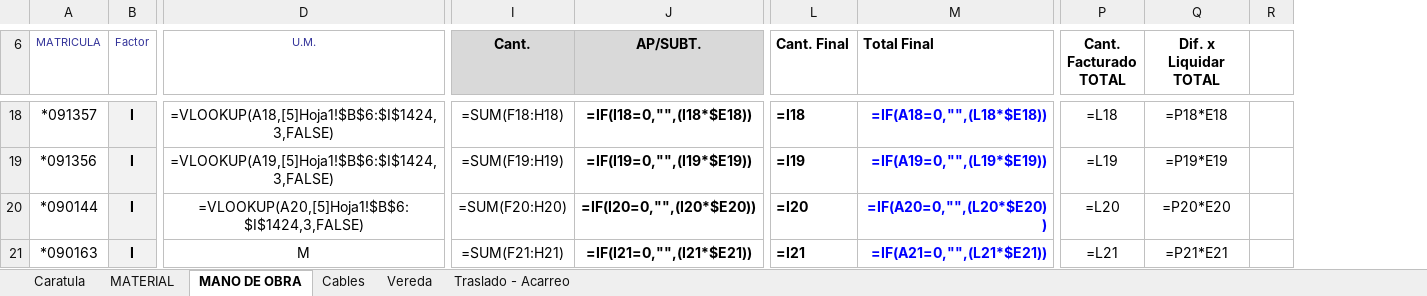
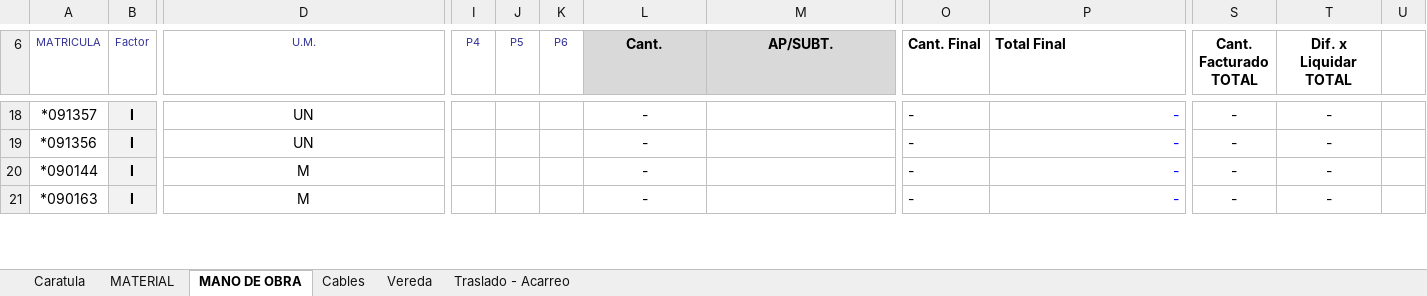
Before and after one commit to argandona/poste, an Excel workbook: core/data/plantilla_liquidacion.xlsx, sheet MANO DE OBRA, drawn as a sheet; only a part is shown, gaps mark what is left out; values as stored, in another font and other column widths than the file's, no borders; formulas without a stored value are shown as written; conditional formats not drawn; removed rows and columns are numbered as before the commit, all else as after; the diff covers the shown part only; the diff names each change by its address in the sheet, - before the commit and + after, or states it on an @@ line.

```diff
--- a/core/data/plantilla_liquidacion.xlsx (sheet MANO DE OBRA)
+++ b/core/data/plantilla_liquidacion.xlsx (sheet MANO DE OBRA)
+column I (P4), empty
+column J (P5), empty
+column K (P6), empty
-column R, empty
+column U, empty
-D18 (U.M.): =VLOOKUP(A18,[5]Hoja1!$B$6:$I$1424,3,FALSE)
+D18 (U.M.): UN
-L18 (Cant.): =SUM(F18:H18)
+L18 (Cant.): -
-M18 (AP/SUBT.): =IF(I18=0,"",(I18*$E18))
+M18 (AP/SUBT.): (empty)
-O18:P21 bold: on
+O18:P21 bold: off
-O18 (Cant. Final): =I18
+O18 (Cant. Final): -
-P18 (Total Final): =IF(A18=0,"",(L18*$E18))
+P18 (Total Final): -
-S18 (Cant. Facturado TOTAL): =L18
+S18 (Cant. Facturado TOTAL): -
-T18 (Dif. x Liquidar TOTAL): =P18*E18
+T18 (Dif. x Liquidar TOTAL): -
-D19 (U.M.): =VLOOKUP(A19,[5]Hoja1!$B$6:$I$1424,3,FALSE)
+D19 (U.M.): UN
-L19 (Cant.): =SUM(F19:H19)
+L19 (Cant.): -
-M19 (AP/SUBT.): =IF(I19=0,"",(I19*$E19))
+M19 (AP/SUBT.): (empty)
-O19 (Cant. Final): =I19
+O19 (Cant. Final): -
-P19 (Total Final): =IF(A19=0,"",(L19*$E19))
+P19 (Total Final): -
-S19 (Cant. Facturado TOTAL): =L19
+S19 (Cant. Facturado TOTAL): -
-T19 (Dif. x Liquidar TOTAL): =P19*E19
+T19 (Dif. x Liquidar TOTAL): -
-D20 (U.M.): =VLOOKUP(A20,[5]Hoja1!$B$6:$I$1424,3,FALSE)
+D20 (U.M.): M
-L20 (Cant.): =SUM(F20:H20)
+L20 (Cant.): -
-M20 (AP/SUBT.): =IF(I20=0,"",(I20*$E20))
+M20 (AP/SUBT.): (empty)
-O20 (Cant. Final): =I20
+O20 (Cant. Final): -
-P20 (Total Final): =IF(A20=0,"",(L20*$E20))
+P20 (Total Final): -
-S20 (Cant. Facturado TOTAL): =L20
+S20 (Cant. Facturado TOTAL): -
-T20 (Dif. x Liquidar TOTAL): =P20*E20
+T20 (Dif. x Liquidar TOTAL): -
-L21 (Cant.): =SUM(F21:H21)
+L21 (Cant.): -
-M21 (AP/SUBT.): =IF(I21=0,"",(I21*$E21))
+M21 (AP/SUBT.): (empty)
-O21 (Cant. Final): =I21
+O21 (Cant. Final): -
-P21 (Total Final): =IF(A21=0,"",(L21*$E21))
+P21 (Total Final): -
-S21 (Cant. Facturado TOTAL): =L21
+S21 (Cant. Facturado TOTAL): -
-T21 (Dif. x Liquidar TOTAL): =P21*E21
+T21 (Dif. x Liquidar TOTAL): -
```
Also changed, not shown: 3 added rows, 3 removed rows, 543 edited cells and cell formats elsewhere in this sheet, sheet MATERIAL, sheet Vereda, sheet Traslado - Acarreo, sheet Cables, formulas that keep their value, hidden cells, 3 other files.
